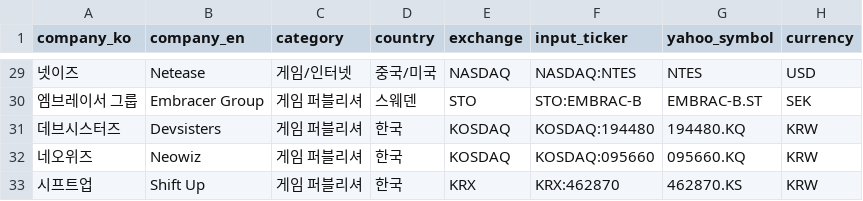
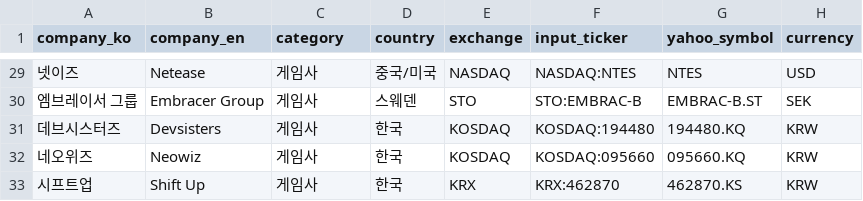
Before and after one commit to NK-rbdautobot/global-game-stock-dashboard, a CSV file: data/companies.csv, drawn as a sheet; only a part is shown, gaps mark what is left out; the diff covers the shown part only.

```diff
--- a/data/companies.csv
+++ b/data/companies.csv
@@ -29,5 +29,5 @@ company_ko,company_en,category,country,exchange,input_ticker,yahoo_symbol,curren
-넷이즈,Netease,게임/인터넷,중국/미국,NASDAQ,NASDAQ:NTES,NTES,USD
-엠브레이서 그룹,Embracer Group,게임 퍼블리셔,스웨덴,STO,STO:EMBRAC-B,EMBRAC-B.ST,SEK
-데브시스터즈,Devsisters,게임 퍼블리셔,한국,KOSDAQ,KOSDAQ:194480,194480.KQ,KRW
-네오위즈,Neowiz,게임 퍼블리셔,한국,KOSDAQ,KOSDAQ:095660,095660.KQ,KRW
-시프트업,Shift Up,게임 퍼블리셔,한국,KRX,KRX:462870,462870.KS,KRW
+넷이즈,Netease,게임사,중국/미국,NASDAQ,NASDAQ:NTES,NTES,USD
+엠브레이서 그룹,Embracer Group,게임사,스웨덴,STO,STO:EMBRAC-B,EMBRAC-B.ST,SEK
+데브시스터즈,Devsisters,게임사,한국,KOSDAQ,KOSDAQ:194480,194480.KQ,KRW
+네오위즈,Neowiz,게임사,한국,KOSDAQ,KOSDAQ:095660,095660.KQ,KRW
+시프트업,Shift Up,게임사,한국,KRX,KRX:462870,462870.KS,KRW
```
Also changed, not shown: 27 edited cells elsewhere in this file, docs/data/market_quotes.csv, 7 other files.
